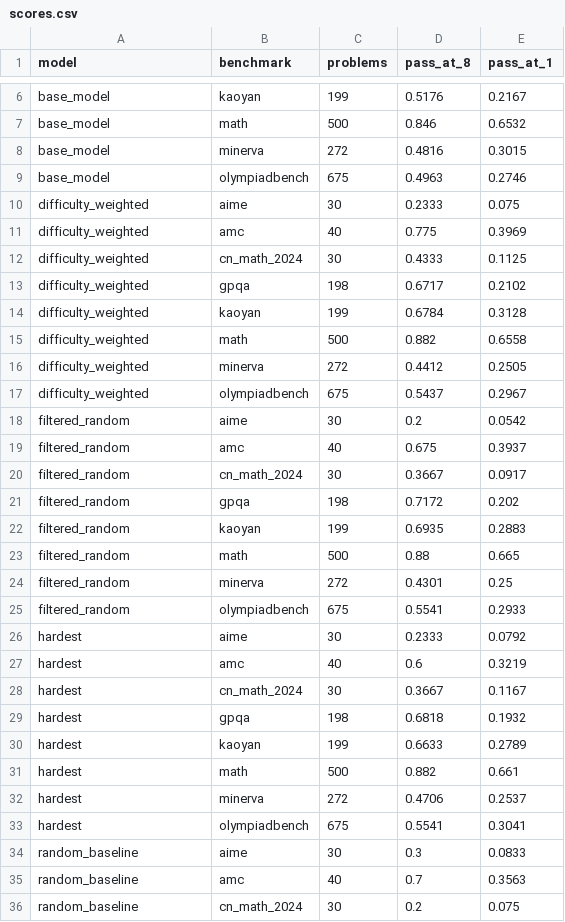
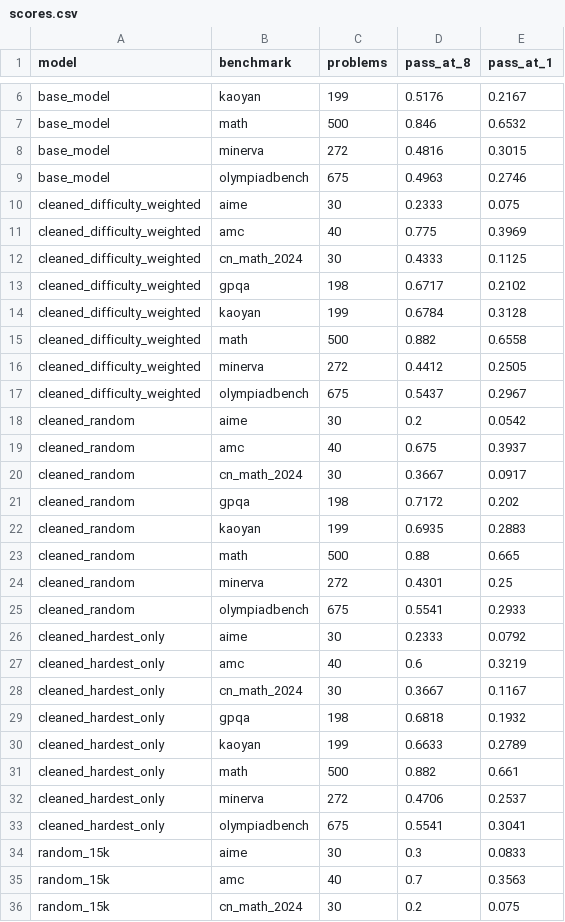
Before and after one commit to yashmoar11/Trustworthy-Machine-Learning, a CSV file: results/scores.csv, drawn as a sheet; only a part is shown, gaps mark what is left out; the diff covers the shown part only.

```diff
--- a/results/scores.csv
+++ b/results/scores.csv
@@ -9,28 +9,28 @@ base_model,minerva,272,0.4816,0.3015
 base_model,olympiadbench,675,0.4963,0.2746
-difficulty_weighted,aime,30,0.2333,0.075
-difficulty_weighted,amc,40,0.775,0.3969
-difficulty_weighted,cn_math_2024,30,0.4333,0.1125
-difficulty_weighted,gpqa,198,0.6717,0.2102
-difficulty_weighted,kaoyan,199,0.6784,0.3128
-difficulty_weighted,math,500,0.882,0.6558
-difficulty_weighted,minerva,272,0.4412,0.2505
-difficulty_weighted,olympiadbench,675,0.5437,0.2967
-filtered_random,aime,30,0.2,0.0542
-filtered_random,amc,40,0.675,0.3937
-filtered_random,cn_math_2024,30,0.3667,0.0917
-filtered_random,gpqa,198,0.7172,0.202
-filtered_random,kaoyan,199,0.6935,0.2883
-filtered_random,math,500,0.88,0.665
-filtered_random,minerva,272,0.4301,0.25
-filtered_random,olympiadbench,675,0.5541,0.2933
-hardest,aime,30,0.2333,0.0792
-hardest,amc,40,0.6,0.3219
-hardest,cn_math_2024,30,0.3667,0.1167
-hardest,gpqa,198,0.6818,0.1932
-hardest,kaoyan,199,0.6633,0.2789
-hardest,math,500,0.882,0.661
-hardest,minerva,272,0.4706,0.2537
-hardest,olympiadbench,675,0.5541,0.3041
-random_baseline,aime,30,0.3,0.0833
-random_baseline,amc,40,0.7,0.3563
-random_baseline,cn_math_2024,30,0.2,0.075
+cleaned_difficulty_weighted,aime,30,0.2333,0.075
+cleaned_difficulty_weighted,amc,40,0.775,0.3969
+cleaned_difficulty_weighted,cn_math_2024,30,0.4333,0.1125
+cleaned_difficulty_weighted,gpqa,198,0.6717,0.2102
+cleaned_difficulty_weighted,kaoyan,199,0.6784,0.3128
+cleaned_difficulty_weighted,math,500,0.882,0.6558
+cleaned_difficulty_weighted,minerva,272,0.4412,0.2505
+cleaned_difficulty_weighted,olympiadbench,675,0.5437,0.2967
+cleaned_random,aime,30,0.2,0.0542
+cleaned_random,amc,40,0.675,0.3937
+cleaned_random,cn_math_2024,30,0.3667,0.0917
+cleaned_random,gpqa,198,0.7172,0.202
+cleaned_random,kaoyan,199,0.6935,0.2883
+cleaned_random,math,500,0.88,0.665
+cleaned_random,minerva,272,0.4301,0.25
+cleaned_random,olympiadbench,675,0.5541,0.2933
+cleaned_hardest_only,aime,30,0.2333,0.0792
+cleaned_hardest_only,amc,40,0.6,0.3219
+cleaned_hardest_only,cn_math_2024,30,0.3667,0.1167
+cleaned_hardest_only,gpqa,198,0.6818,0.1932
+cleaned_hardest_only,kaoyan,199,0.6633,0.2789
+cleaned_hardest_only,math,500,0.882,0.661
+cleaned_hardest_only,minerva,272,0.4706,0.2537
+cleaned_hardest_only,olympiadbench,675,0.5541,0.3041
+random_15k,aime,30,0.3,0.0833
+random_15k,amc,40,0.7,0.3563
+random_15k,cn_math_2024,30,0.2,0.075
```
Also changed, not shown: 13 edited cells elsewhere in this file, 15 other files.
